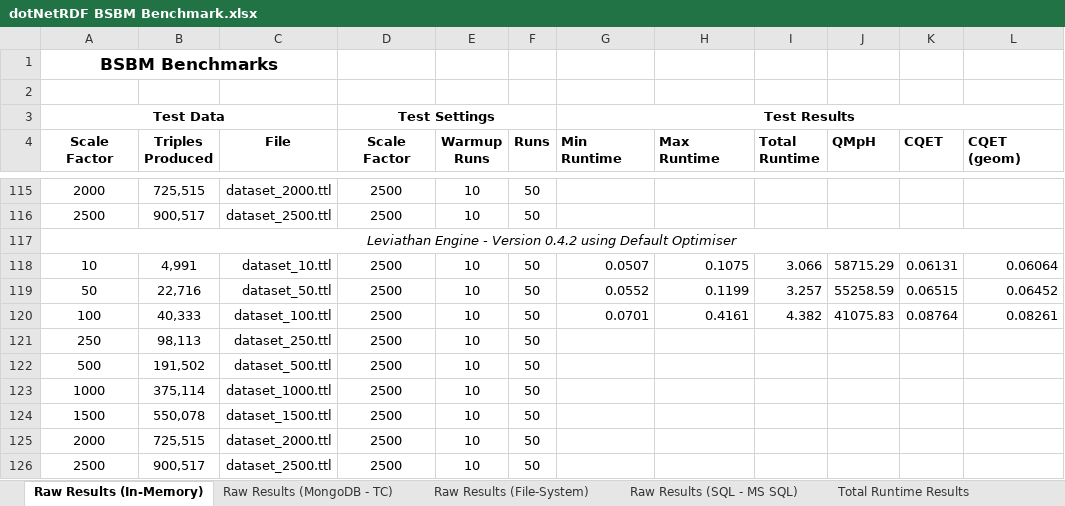
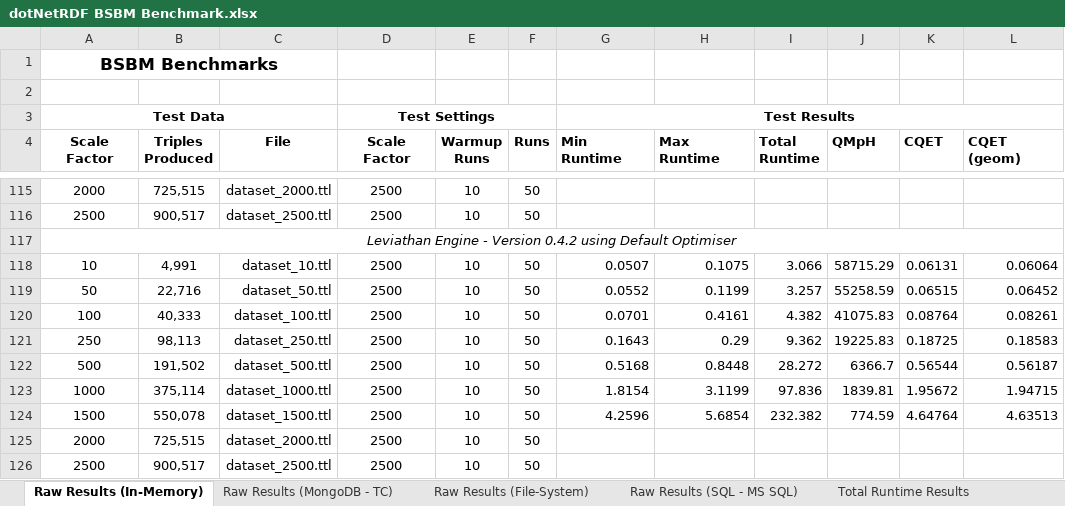
Before and after one commit to JohnGoldsmith/dotnetrdf-wiki, an Excel workbook: Benchmarks/dotNetRDF BSBM Benchmark.xlsx, sheet Raw Results (In-Memory), drawn as a sheet; only a part is shown, gaps mark what is left out; values as stored, in another font and other column widths than the file's, no borders; the diff names each change by its address in the sheet, - before the commit and + after, or states it on an @@ line.

Commit message:
Added initial BSBM results from early 0.4.2 builds of dotNetRDF, already showing promising improvements re: scalability

```diff
--- a/Benchmarks/dotNetRDF BSBM Benchmark.xlsx (sheet Raw Results (In-Memory))
+++ b/Benchmarks/dotNetRDF BSBM Benchmark.xlsx (sheet Raw Results (In-Memory))
-G121 (Min Runtime): (empty)
+G121 (Min Runtime): 0.1643
-H121 (Max Runtime): (empty)
+H121 (Max Runtime): 0.29
-I121 (Total Runtime): (empty)
+I121 (Total Runtime): 9.362
-J121 (QMpH): (empty)
+J121 (QMpH): 19225.83
-K121 (CQET): (empty)
+K121 (CQET): 0.18725
-L121 (CQET (geom)): (empty)
+L121 (CQET (geom)): 0.18583
-G122 (Min Runtime): (empty)
+G122 (Min Runtime): 0.5168
-H122 (Max Runtime): (empty)
+H122 (Max Runtime): 0.8448
-I122 (Total Runtime): (empty)
+I122 (Total Runtime): 28.272
-J122 (QMpH): (empty)
+J122 (QMpH): 6366.7
-K122 (CQET): (empty)
+K122 (CQET): 0.56544
-L122 (CQET (geom)): (empty)
+L122 (CQET (geom)): 0.56187
-G123 (Min Runtime): (empty)
+G123 (Min Runtime): 1.8154
-H123 (Max Runtime): (empty)
+H123 (Max Runtime): 3.1199
-I123 (Total Runtime): (empty)
+I123 (Total Runtime): 97.836
-J123 (QMpH): (empty)
+J123 (QMpH): 1839.81
-K123 (CQET): (empty)
+K123 (CQET): 1.95672
-L123 (CQET (geom)): (empty)
+L123 (CQET (geom)): 1.94715
-G124 (Min Runtime): (empty)
+G124 (Min Runtime): 4.2596
-H124 (Max Runtime): (empty)
+H124 (Max Runtime): 5.6854
-I124 (Total Runtime): (empty)
+I124 (Total Runtime): 232.382
-J124 (QMpH): (empty)
+J124 (QMpH): 774.59
-K124 (CQET): (empty)
+K124 (CQET): 4.64764
-L124 (CQET (geom)): (empty)
+L124 (CQET (geom)): 4.63513
```
Also changed, not shown: 7 other files.
